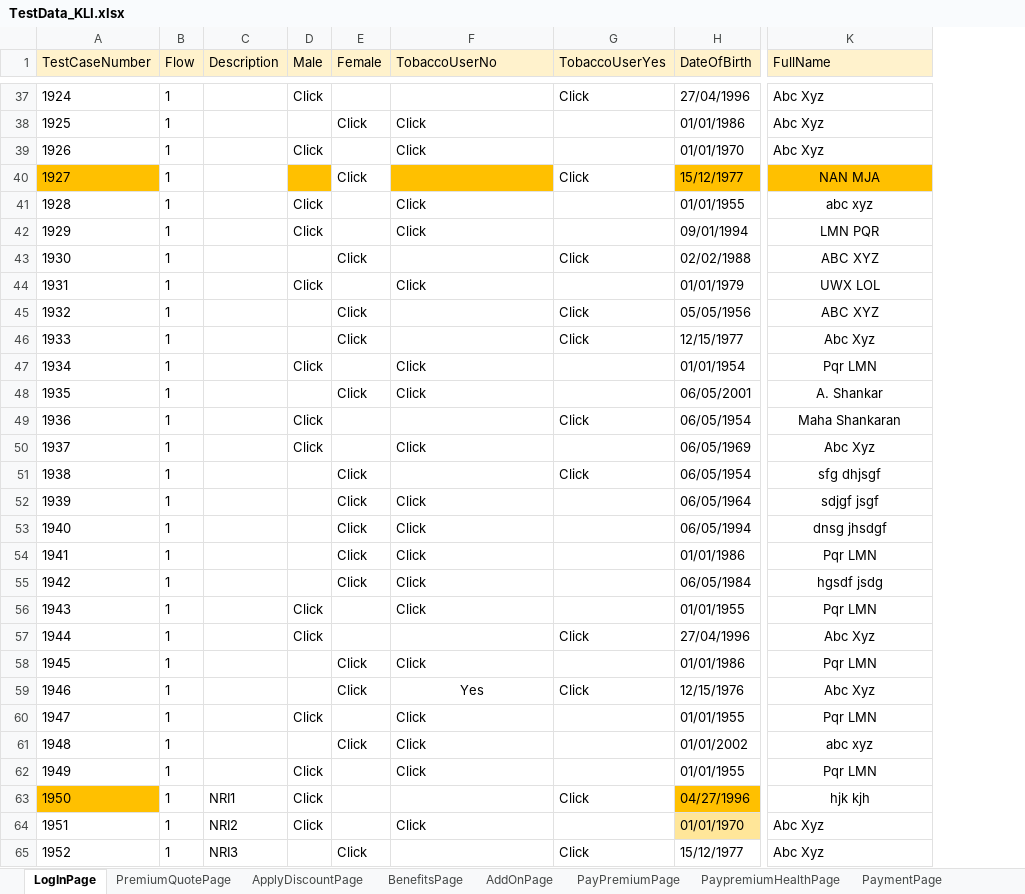
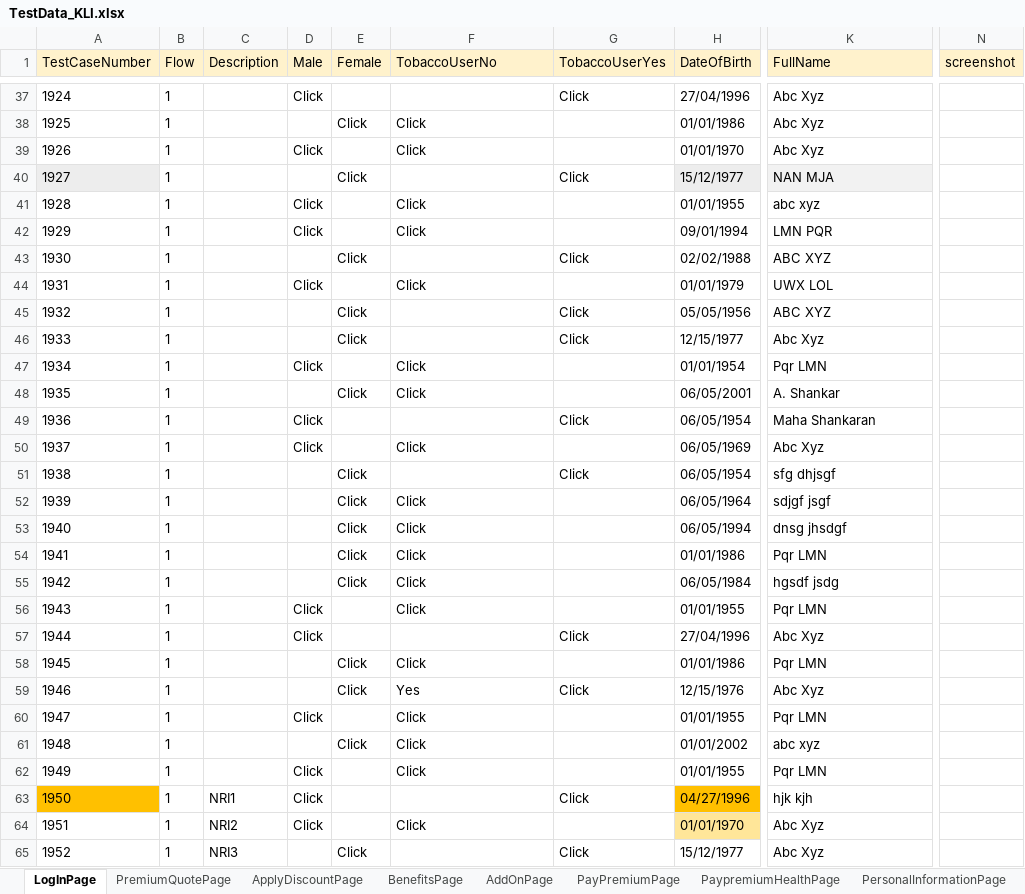
Before and after one commit to lucky0930/KLICCodelessFramework, an Excel workbook: resources/test_data/TestData_KLI.xlsx, sheet LogInPage, drawn as a sheet; only a part is shown, gaps mark what is left out; values as stored, in another font and other column widths than the file's, no borders; the diff covers the shown part only; the diff names each change by its address in the sheet, - before the commit and + after, or states it on an @@ line.

```diff
--- a/resources/test_data/TestData_KLI.xlsx (sheet LogInPage)
+++ b/resources/test_data/TestData_KLI.xlsx (sheet LogInPage)
+column N (screenshot), empty
-A40 fill: #FFC000
+A40 fill: #EDEDED
-D40 fill: #FFC000
+D40 fill: none
-F40 fill: #FFC000
+F40 fill: none
-H40 fill: #FFC000
+H40 fill: #EDEDED
-K40:K63 alignment: center
+K40:K63 alignment: left
-K40 fill: #FFC000
+K40 fill: #F2F2F2
-F59 alignment: center
+F59 alignment: left
```
Also changed, not shown: 2 edited cells elsewhere in this sheet, sheet PaypremiumHealthPage, sheet ThirdPartyIntegration, sheet ApplyDiscountPage, sheet PremiumQuotePage, sheet PersonalInformationPage, sheet NomineeDetailsPage2, 4 more sheets, other sheet tabs, resources/test_data/TestRunner_KLI.xlsx.
